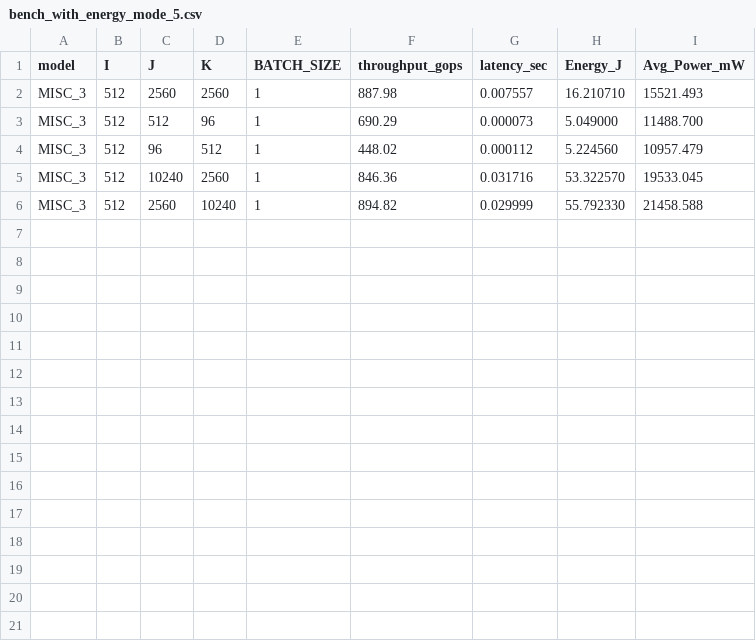
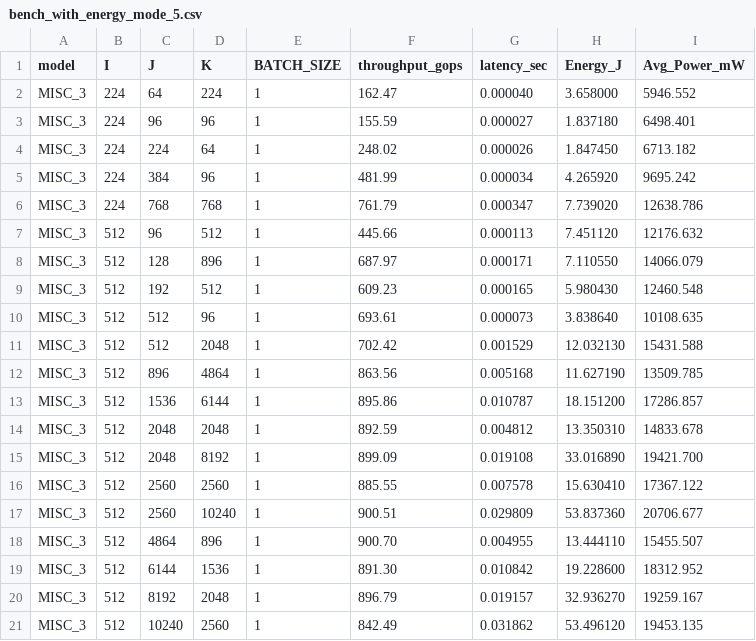
Before and after one commit to iloudaros/tegrapower, a CSV file: results/agx/power_mode_experiment/bench_with_energy_mode_5.csv, drawn as a sheet.

```diff
--- a/results/agx/power_mode_experiment/bench_with_energy_mode_5.csv
+++ b/results/agx/power_mode_experiment/bench_with_energy_mode_5.csv
@@ -1,6 +1,21 @@
 model,I,J,K,BATCH_SIZE,throughput_gops,latency_sec,Energy_J,Avg_Power_mW
-MISC_3,512,2560,2560,1,887.98,0.007557,16.210710,15521.493
-MISC_3,512,512,96,1,690.29,0.000073,5.049000,11488.700
-MISC_3,512,96,512,1,448.02,0.000112,5.224560,10957.479
-MISC_3,512,10240,2560,1,846.36,0.031716,53.322570,19533.045
-MISC_3,512,2560,10240,1,894.82,0.029999,55.792330,21458.588
+MISC_3,224,64,224,1,162.47,0.000040,3.658000,5946.552
+MISC_3,224,96,96,1,155.59,0.000027,1.837180,6498.401
+MISC_3,224,224,64,1,248.02,0.000026,1.847450,6713.182
+MISC_3,224,384,96,1,481.99,0.000034,4.265920,9695.242
+MISC_3,224,768,768,1,761.79,0.000347,7.739020,12638.786
+MISC_3,512,96,512,1,445.66,0.000113,7.451120,12176.632
+MISC_3,512,128,896,1,687.97,0.000171,7.110550,14066.079
+MISC_3,512,192,512,1,609.23,0.000165,5.980430,12460.548
+MISC_3,512,512,96,1,693.61,0.000073,3.838640,10108.635
+MISC_3,512,512,2048,1,702.42,0.001529,12.032130,15431.588
+MISC_3,512,896,4864,1,863.56,0.005168,11.627190,13509.785
+MISC_3,512,1536,6144,1,895.86,0.010787,18.151200,17286.857
+MISC_3,512,2048,2048,1,892.59,0.004812,13.350310,14833.678
+MISC_3,512,2048,8192,1,899.09,0.019108,33.016890,19421.700
+MISC_3,512,2560,2560,1,885.55,0.007578,15.630410,17367.122
+MISC_3,512,2560,10240,1,900.51,0.029809,53.837360,20706.677
+MISC_3,512,4864,896,1,900.70,0.004955,13.444110,15455.507
+MISC_3,512,6144,1536,1,891.30,0.010842,19.228600,18312.952
+MISC_3,512,8192,2048,1,896.79,0.019157,32.936270,19259.167
+MISC_3,512,10240,2560,1,842.49,0.031862,53.496120,19453.135
```
Also changed, not shown: results/agx/power_mode_experiment/bench_with_energy_mode_0.csv, results/agx/power_mode_experiment/bench_with_energy_mode_6.csv, 13 other files.
